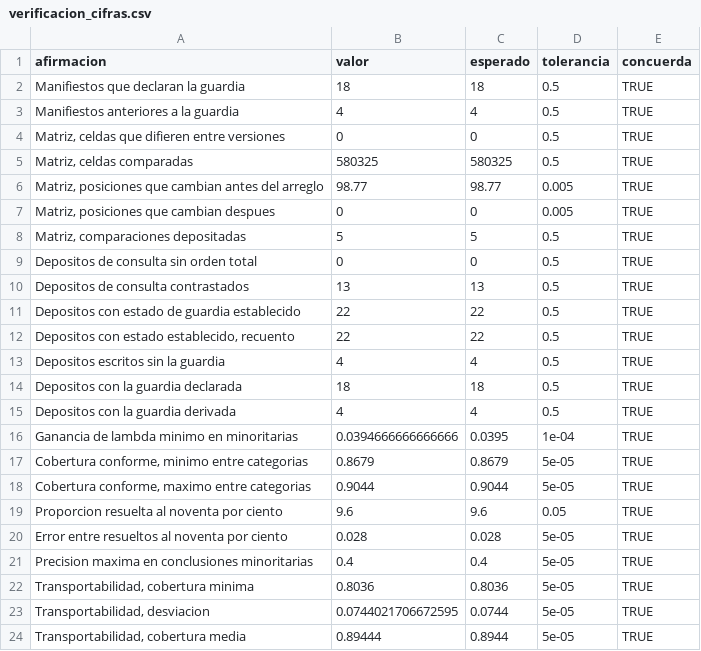
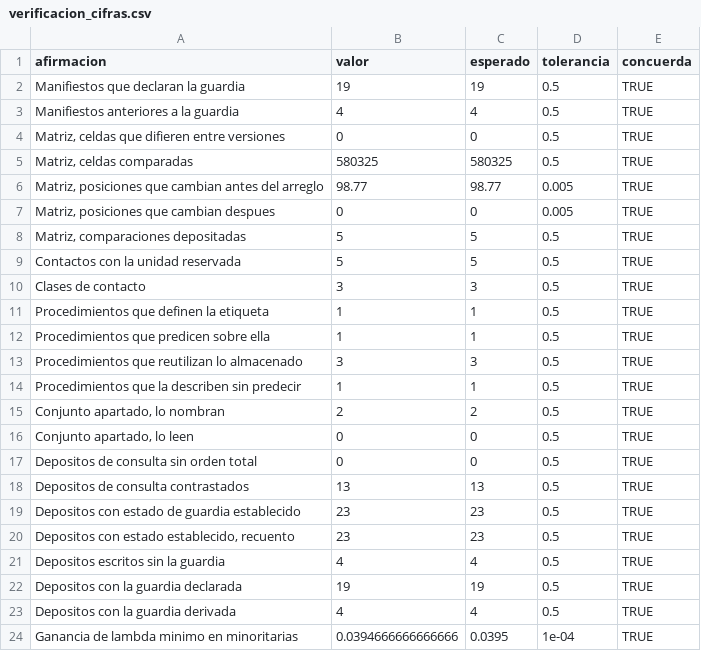
Before and after one commit to ljm234/icu-infection-source-conformal, a CSV file: outputs/fase20/verificacion_cifras.csv, drawn as a sheet; only a part is shown; the shorter side is filled out with more unchanged rows.

Commit message:
Derive the sealed-unit contact accounting from the code and record that the set-aside file is read by nobody

```diff
--- a/outputs/fase20/verificacion_cifras.csv
+++ b/outputs/fase20/verificacion_cifras.csv
@@ -1,3 +1,3 @@
 "afirmacion","valor","esperado","tolerancia","concuerda"
-"Manifiestos que declaran la guardia",18,18,0.5,TRUE
+"Manifiestos que declaran la guardia",19,19,0.5,TRUE
 "Manifiestos anteriores a la guardia",4,4,0.5,TRUE
@@ -8,8 +8,16 @@
 "Matriz, comparaciones depositadas",5,5,0.5,TRUE
+"Contactos con la unidad reservada",5,5,0.5,TRUE
+"Clases de contacto",3,3,0.5,TRUE
+"Procedimientos que definen la etiqueta",1,1,0.5,TRUE
+"Procedimientos que predicen sobre ella",1,1,0.5,TRUE
+"Procedimientos que reutilizan lo almacenado",3,3,0.5,TRUE
+"Procedimientos que la describen sin predecir",1,1,0.5,TRUE
+"Conjunto apartado, lo nombran",2,2,0.5,TRUE
+"Conjunto apartado, lo leen",0,0,0.5,TRUE
 "Depositos de consulta sin orden total",0,0,0.5,TRUE
 "Depositos de consulta contrastados",13,13,0.5,TRUE
-"Depositos con estado de guardia establecido",22,22,0.5,TRUE
-"Depositos con estado establecido, recuento",22,22,0.5,TRUE
+"Depositos con estado de guardia establecido",23,23,0.5,TRUE
+"Depositos con estado establecido, recuento",23,23,0.5,TRUE
 "Depositos escritos sin la guardia",4,4,0.5,TRUE
-"Depositos con la guardia declarada",18,18,0.5,TRUE
+"Depositos con la guardia declarada",19,19,0.5,TRUE
 "Depositos con la guardia derivada",4,4,0.5,TRUE
```
Also changed, not shown: outputs/fase37/guarda_por_deposito.csv, 12 other files.
